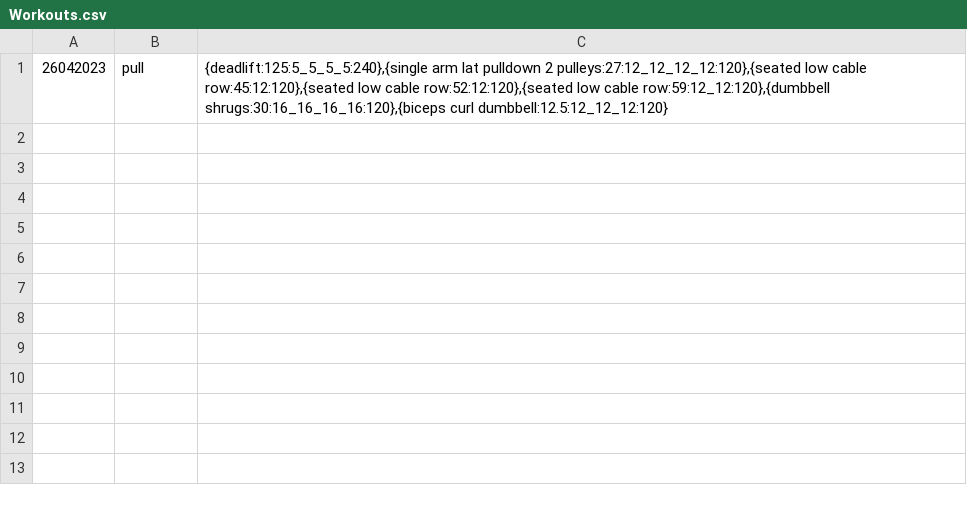
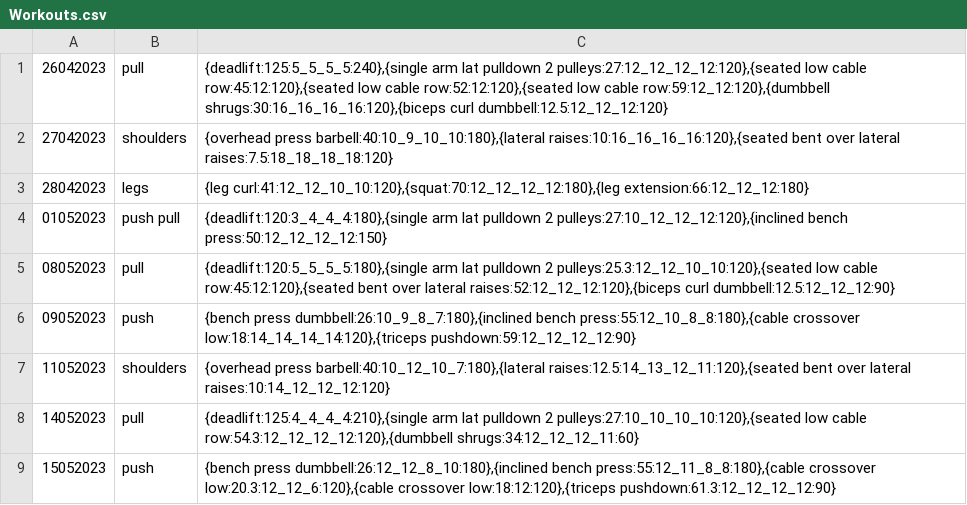
Before and after one commit to Yanisaec/DataMyLife, a CSV file: Indexes/Workouts.csv, drawn as a sheet; the diff names each change by its address in the sheet, - before the commit and + after, or states it on an @@ line.

Commit message:
Small updates and Adding of the AnalyzeWorkoutHabits window

```diff
--- a/Indexes/Workouts.csv
+++ b/Indexes/Workouts.csv
+row 2: 27042023 | shoulders | {overhead press barbell:40:10_9_10_10:180},{lateral raises:10:16_16_16_16:120},{seated bent over lateral raises:7.5:18_18_18_18:120}
+row 3: 28042023 | legs | {leg curl:41:12_12_10_10:120},{squat:70:12_12_12_12:180},{leg extension:66:12_12_12:180}
+row 4: 01052023 | push pull | {deadlift:120:3_4_4_4:180},{single arm lat pulldown 2 pulleys:27:10_12_12_12:120},{inclined bench press:50:12_12_12_12:150}
+row 5: 08052023 | pull | {deadlift:120:5_5_5_5:180},{single arm lat pulldown 2 pulleys:25.3:12_12_10_10:120},{seated low cable row:45:12:120},{seated bent over lateral raises:52:12_12_12:120},{biceps curl dumbbell:12.5:12_12_12:90}
+row 6: 09052023 | push | {bench press dumbbell:26:10_9_8_7:180},{inclined bench press:55:12_10_8_8:180},{cable crossover low:18:14_14_14_14:120},{triceps pushdown:59:12_12_12_12:90}
+row 7: 11052023 | shoulders | {overhead press barbell:40:10_12_10_7:180},{lateral raises:12.5:14_13_12_11:120},{seated bent over lateral raises:10:14_12_12_12:120}
+row 8: 14052023 | pull | {deadlift:125:4_4_4_4:210},{single arm lat pulldown 2 pulleys:27:10_10_10_10:120},{seated low cable row:54.3:12_12_12_12:120},{dumbbell shrugs:34:12_12_12_11:60}
+row 9: 15052023 | push | {bench press dumbbell:26:12_12_8_10:180},{inclined bench press:55:12_11_8_8:180},{cable crossover low:20.3:12_12_6:120},{cable crossover low:18:12:120},{triceps pushdown:61.3:12_12_12_12:90}
```
Also changed, not shown: Indexes/Eating.csv, Indexes/Exercises.csv, 10 other files.
